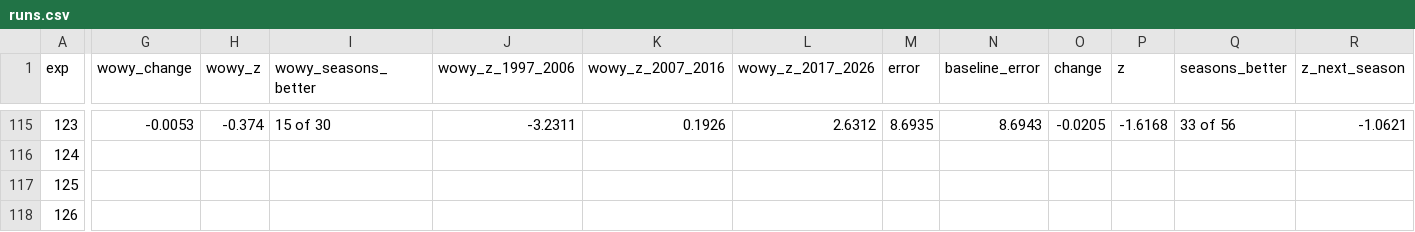
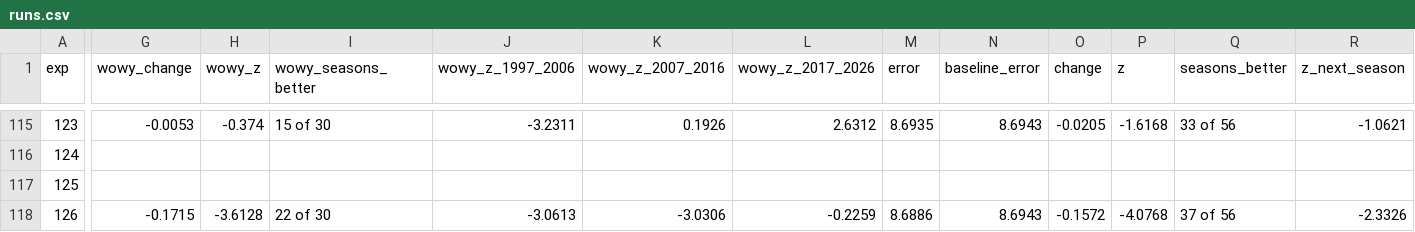
Before and after one commit to bbstats/openrapm, a CSV file: experiments/runs.csv, drawn as a sheet; only a part is shown, gaps mark what is left out; the diff covers the shown part only; the diff names each change by its address in the sheet, - before the commit and + after, or states it on an @@ line.

```diff
--- a/experiments/runs.csv
+++ b/experiments/runs.csv
-G118 (wowy_change): (empty)
+G118 (wowy_change): -0.1715
-H118 (wowy_z): (empty)
+H118 (wowy_z): -3.6128
-I118 (wowy_seasons_better): (empty)
+I118 (wowy_seasons_better): 22 of 30
-J118 (wowy_z_1997_2006): (empty)
+J118 (wowy_z_1997_2006): -3.0613
-K118 (wowy_z_2007_2016): (empty)
+K118 (wowy_z_2007_2016): -3.0306
-L118 (wowy_z_2017_2026): (empty)
+L118 (wowy_z_2017_2026): -0.2259
-M118 (error): (empty)
+M118 (error): 8.6886
-N118 (baseline_error): (empty)
+N118 (baseline_error): 8.6943
-O118 (change): (empty)
+O118 (change): -0.1572
-P118 (z): (empty)
+P118 (z): -4.0768
-Q118 (seasons_better): (empty)
+Q118 (seasons_better): 37 of 56
-R118 (z_next_season): (empty)
+R118 (z_next_season): -2.3326
```
Also changed, not shown: 4 edited cells elsewhere in this file, 2 other files.
